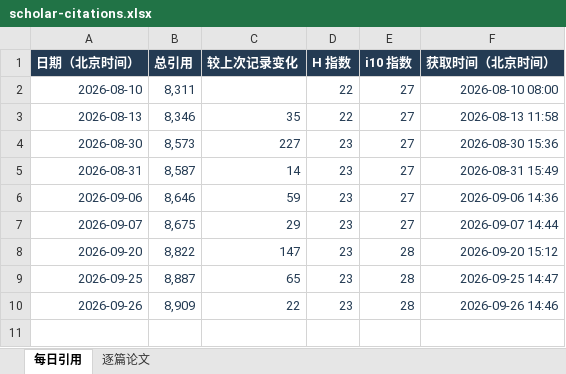
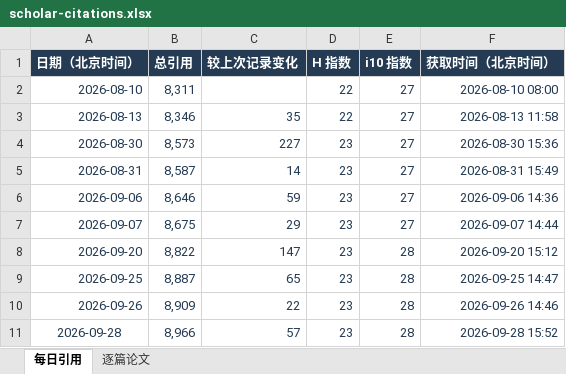
Before and after one commit to Linfeng-Tang/Homepage, an Excel workbook: assets/data/scholar-citations.xlsx, sheet 每日引用, drawn as a sheet; values as stored, in another font and other column widths than the file's, no borders; the diff names each change by its address in the sheet, - before the commit and + after, or states it on an @@ line.

```diff
--- a/assets/data/scholar-citations.xlsx (sheet 每日引用)
+++ b/assets/data/scholar-citations.xlsx (sheet 每日引用)
+row 11: 2026-09-28 | 8,966 | 57 | 23 | 28 | 2026-09-28 15:52
```
Also changed, not shown: sheet 逐篇论文, 1 other file.
